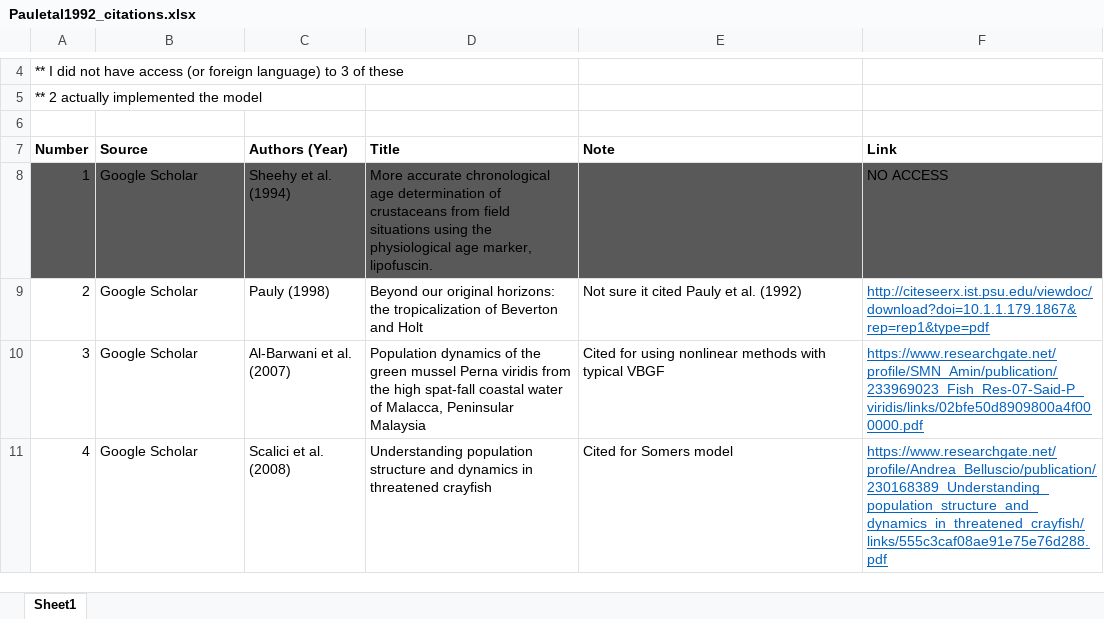
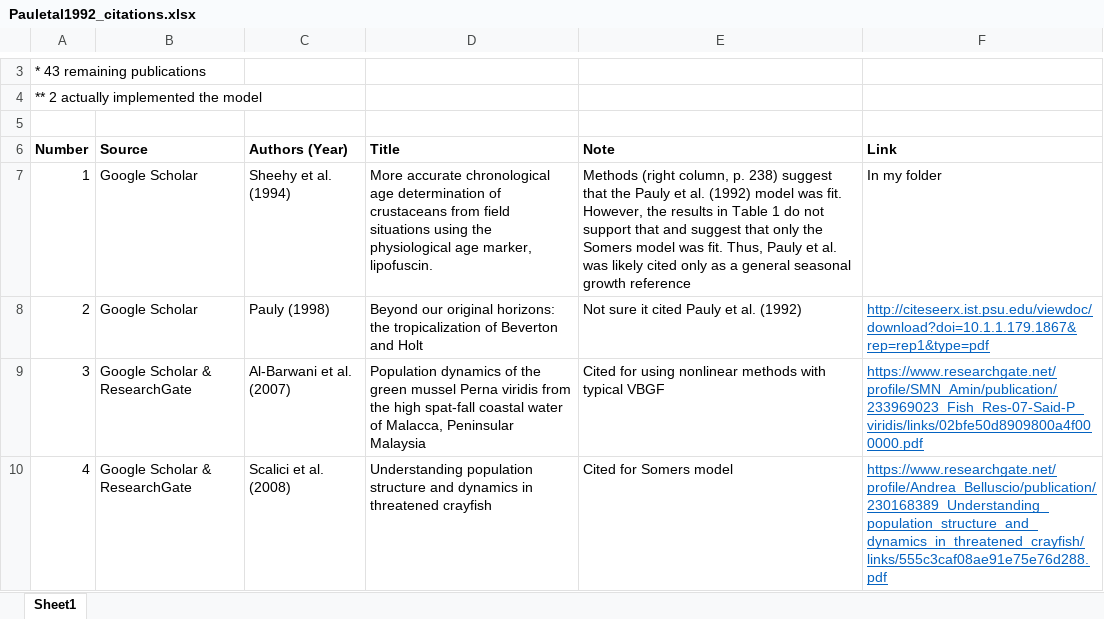
Before and after one commit to droglenc/SeasonalGrowth, an Excel workbook: data/Pauletal1992_citations.xlsx, sheet Sheet1, drawn as a sheet; only a part is shown, gaps mark what is left out; values as stored, in another font and other column widths than the file's, no borders; addresses are those after the commit; the diff covers the shown part only; the diff names each change by its address in the sheet, - before the commit and + after, or states it on an @@ line.

```diff
--- a/data/Pauletal1992_citations.xlsx (sheet Sheet1)
+++ b/data/Pauletal1992_citations.xlsx (sheet Sheet1)
@@ column A (Number) renumbered between rows 1 and 49 @@
-A7:F7 fill: #595959
+A7:F7 fill: none
-E7 (Note): (empty)
+E7 (Note): Methods (right column, p. 238) suggest that the Pauly et al. (1992) model was fit. However, the results in Table 1 do not support that and suggest that only the Somers model was fit. Thus, Pauly et al. was likely cited only as a general seasonal growth reference
-F7 (Link): NO ACCESS
+F7 (Link): In my folder
-B9:B10 (Source): Google Scholar
+B9:B10 (Source): Google Scholar & ResearchGate
```
Also changed, not shown: 2 added rows, 1 removed row and 13 edited cells elsewhere in this sheet, 7 other files.
